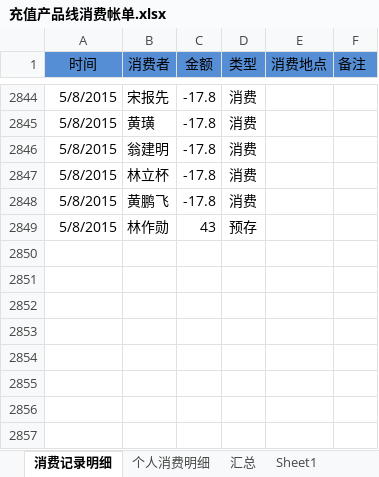
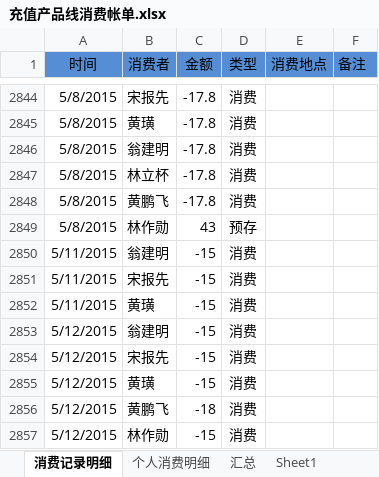
Before and after one commit to junyangren/BillingInfo, an Excel workbook: 充值产品线消费帐单.xlsx, sheet 消费记录明细, drawn as a sheet; only a part is shown, gaps mark what is left out; values as stored, in another font and other column widths than the file's, no borders; conditional formats not drawn; the diff names each change by its address in the sheet, - before the commit and + after, or states it on an @@ line.

```diff
--- a/充值产品线消费帐单.xlsx (sheet 消费记录明细)
+++ b/充值产品线消费帐单.xlsx (sheet 消费记录明细)
+row 2850: 5/11/2015 | 翁建明 | -15 | 消费
+row 2851: 5/11/2015 | 宋报先 | -15 | 消费
+row 2852: 5/11/2015 | 黄璜 | -15 | 消费
+row 2853: 5/12/2015 | 翁建明 | -15 | 消费
+row 2854: 5/12/2015 | 宋报先 | -15 | 消费
+row 2855: 5/12/2015 | 黄璜 | -15 | 消费
+row 2856: 5/12/2015 | 黄鹏飞 | -18 | 消费
+row 2857: 5/12/2015 | 林作勋 | -15 | 消费
```
Also changed, not shown: sheet 个人消费明细, sheet 汇总.
